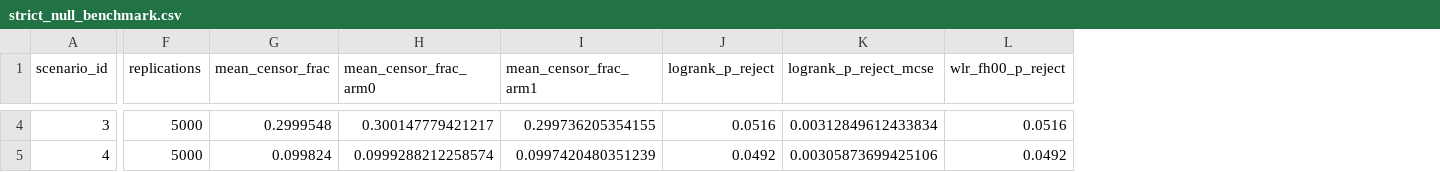
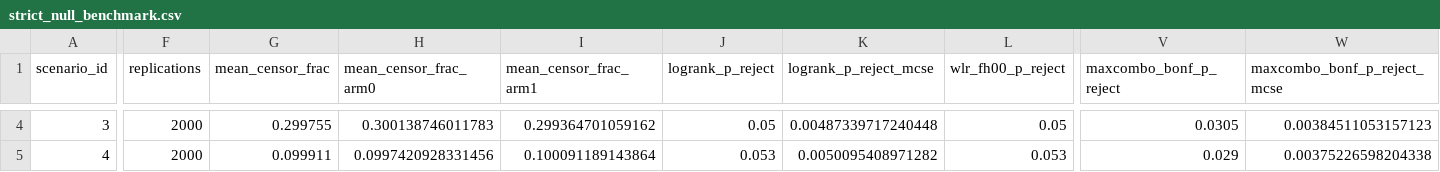
Before and after one commit to project1explore/nph, a CSV file: results/strict_null_benchmark.csv, drawn as a sheet; only a part is shown, gaps mark what is left out; the diff covers the shown part only; the diff names each change by its address in the sheet, - before the commit and + after, or states it on an @@ line.

```diff
--- a/results/strict_null_benchmark.csv
+++ b/results/strict_null_benchmark.csv
+column V (maxcombo_bonf_p_reject), rows 4-5: 0.0305 | 0.029
+column W (maxcombo_bonf_p_reject_mcse), rows 4-5: 0.00384511053157123 | 0.00375226598204338
-F4:F5 (replications): 5000
+F4:F5 (replications): 2000
-G4 (mean_censor_frac): 0.2999548
+G4 (mean_censor_frac): 0.299755
-H4 (mean_censor_frac_arm0): 0.300147779421217
+H4 (mean_censor_frac_arm0): 0.300138746011783
-I4 (mean_censor_frac_arm1): 0.299736205354155
+I4 (mean_censor_frac_arm1): 0.299364701059162
-J4 (logrank_p_reject): 0.0516
+J4 (logrank_p_reject): 0.05
-K4 (logrank_p_reject_mcse): 0.00312849612433834
+K4 (logrank_p_reject_mcse): 0.00487339717240448
-L4 (wlr_fh00_p_reject): 0.0516
+L4 (wlr_fh00_p_reject): 0.05
-G5 (mean_censor_frac): 0.099824
+G5 (mean_censor_frac): 0.099911
-H5 (mean_censor_frac_arm0): 0.0999288212258574
+H5 (mean_censor_frac_arm0): 0.0997420928331456
-I5 (mean_censor_frac_arm1): 0.0997420480351239
+I5 (mean_censor_frac_arm1): 0.100091189143864
-J5 (logrank_p_reject): 0.0492
+J5 (logrank_p_reject): 0.053
-K5 (logrank_p_reject_mcse): 0.00305873699425106
+K5 (logrank_p_reject_mcse): 0.0050095408971282
-L5 (wlr_fh00_p_reject): 0.0492
+L5 (wlr_fh00_p_reject): 0.053
```
Also changed, not shown: 103 edited cells elsewhere in this file, 9 other files.
